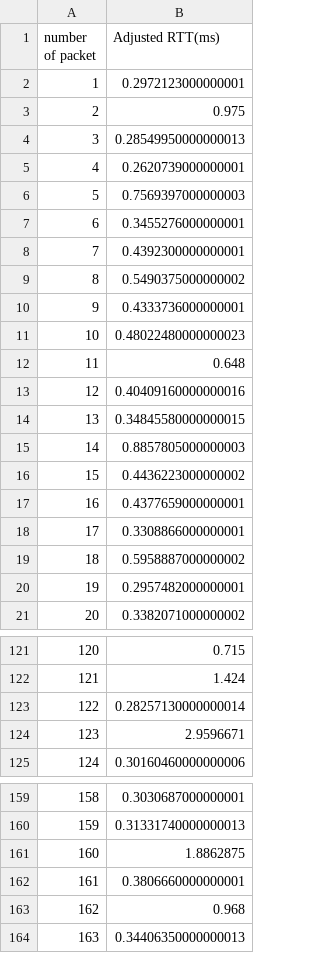
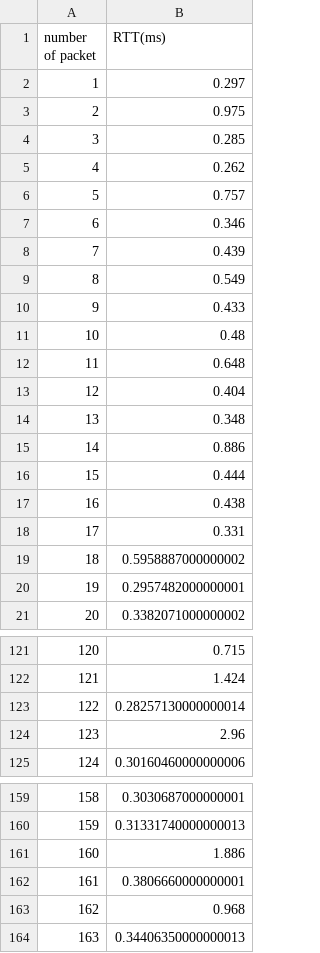
Before and after one commit to af19025/B22_Ueda, a CSV file: rtt_data2.3.csv, drawn as a sheet; only a part is shown, gaps mark what is left out; the diff covers the shown part only.

```diff
--- a/rtt_data2.3.csv
+++ b/rtt_data2.3.csv
@@ -1,19 +1,19 @@
-number of packet,Adjusted RTT(ms)
-1,0.2972123000000001
+number of packet,RTT(ms)
+1,0.297
 2,0.975
-3,0.28549950000000013
-4,0.2620739000000001
-5,0.7569397000000003
-6,0.3455276000000001
-7,0.4392300000000001
-8,0.5490375000000002
-9,0.4333736000000001
-10,0.48022480000000023
+3,0.285
+4,0.262
+5,0.757
+6,0.346
+7,0.439
+8,0.549
+9,0.433
+10,0.48
 11,0.648
-12,0.40409160000000016
-13,0.34845580000000015
-14,0.8857805000000003
-15,0.4436223000000002
-16,0.4377659000000001
-17,0.3308866000000001
+12,0.404
+13,0.348
+14,0.886
+15,0.444
+16,0.438
+17,0.331
 18,0.5958887000000002
@@ -123,3 +123,3 @@ number of packet,Adjusted RTT(ms)
 122,0.28257130000000014
-123,2.9596671
+123,2.96
 124,0.30160460000000006
@@ -160,3 +160,3 @@ number of packet,Adjusted RTT(ms)
 159,0.31331740000000013
-160,1.8862875
+160,1.886
 161,0.3806660000000001
```
Also changed, not shown: 1 edited cell elsewhere in this file, rtt_data1.2.csv, rtt_data1.3.csv, 4 other files.
